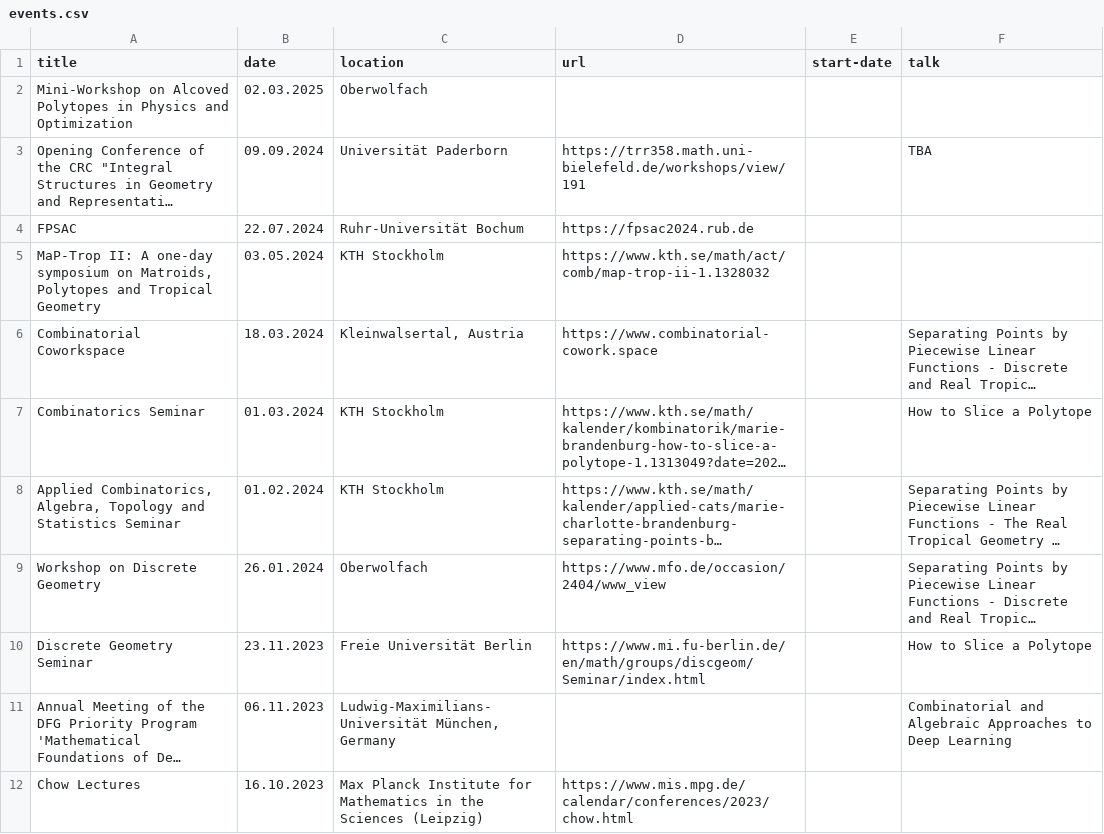
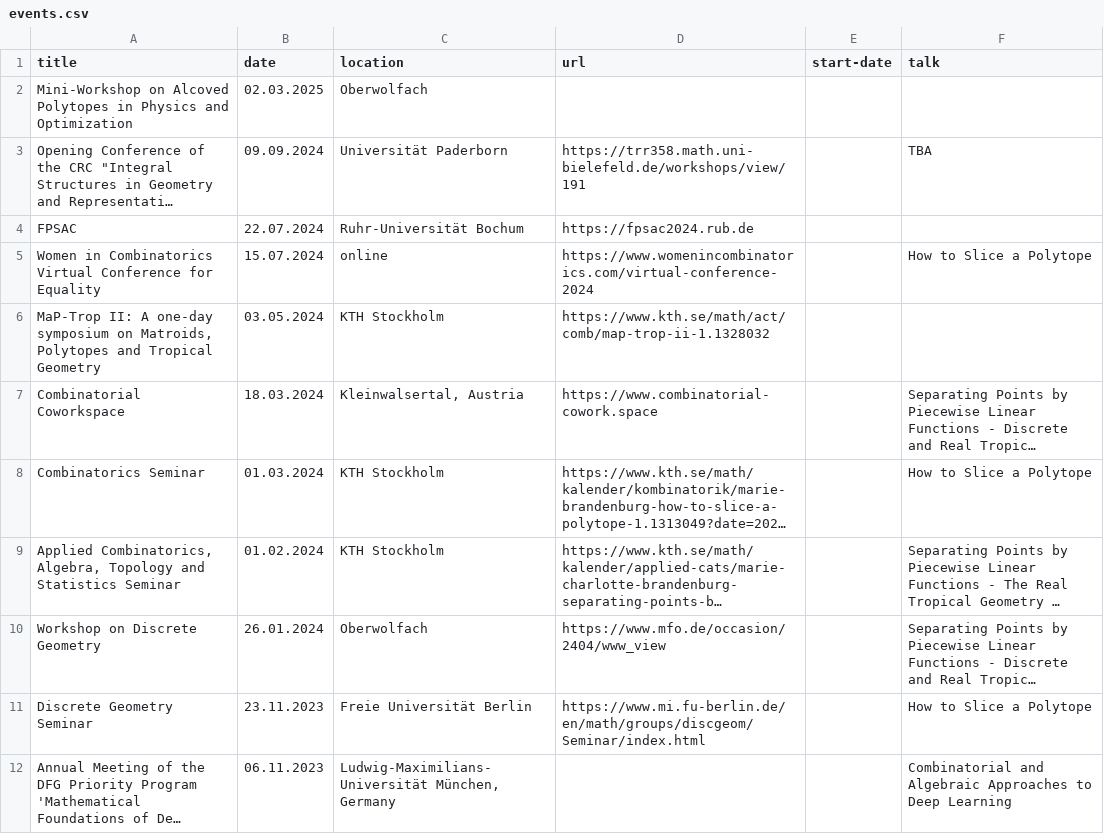
Before and after one commit to mariebrandenburg/mariebrandenburg.github.io, a CSV file: _data/events.csv, drawn as a sheet; only a part is shown; the shorter side is filled out with more unchanged rows; long unchanged cells end in …; the diff names each change by its address in the sheet, - before the commit and + after, or states it on an @@ line.

```diff
--- a/_data/events.csv
+++ b/_data/events.csv
+row 5: Women in Combinatorics Virtual Conference for Equality | 15.07.2024 | online | https://www.womenincombinatorics.com/virtual-conference-2024 |  | How to Slice a Polytope
```
Also changed, not shown: 9 other files.
